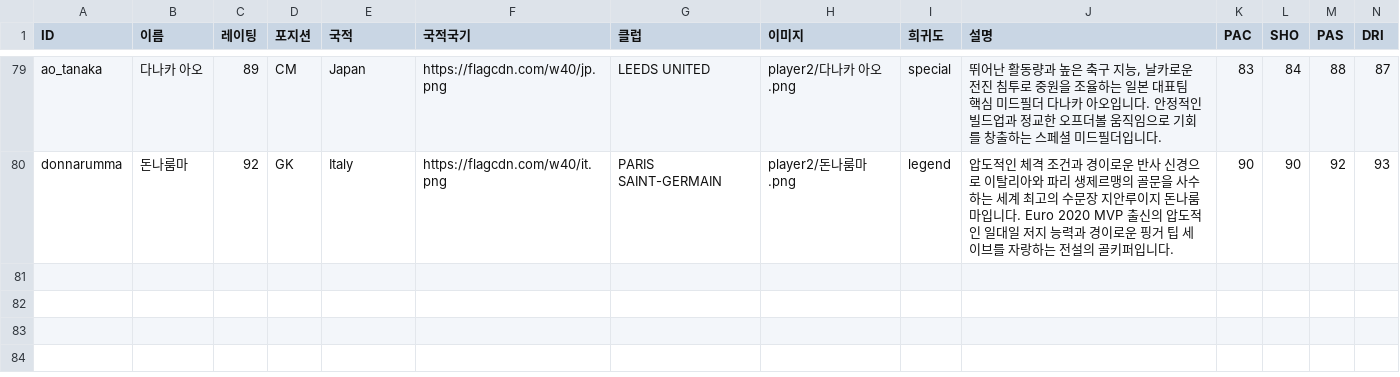
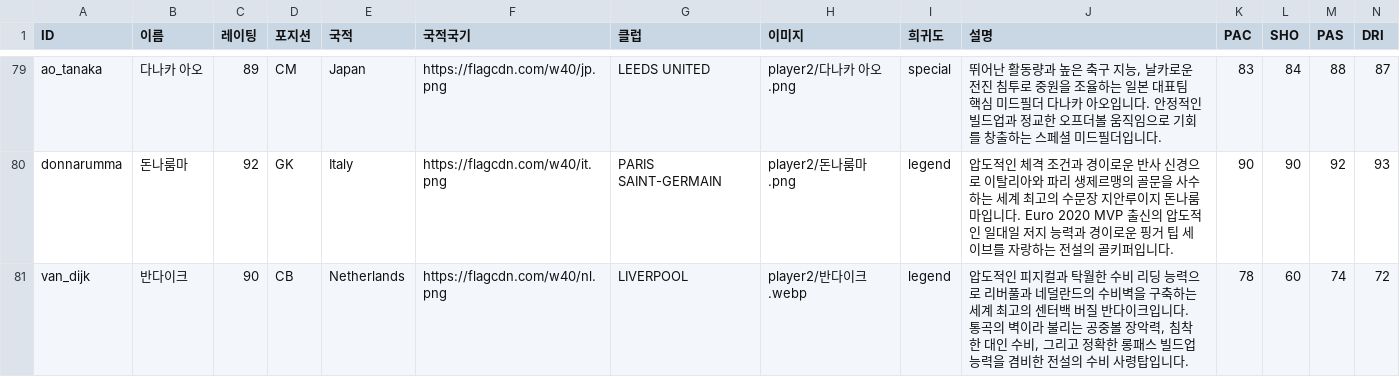
Before and after one commit to ooks19-cmyk/word, a CSV file: 선수데이터.csv, drawn as a sheet; only a part is shown, gaps mark what is left out; rows hold the shown columns only; the diff names each change by its address in the sheet, - before the commit and + after, or states it on an @@ line.

Commit message:
feat: 신규 전설 등급 수비수 반다이크 카드 추가 (OVR 90) 및 v2.6.3 릴리즈

```diff
--- a/선수데이터.csv
+++ b/선수데이터.csv
+row 81: van_dijk | 반다이크 | 90 | CB | Netherlands | https://flagcdn.com/w40/nl.png | LIVERPOOL | player2/반다이크.webp | legend | 압도적인 피지컬과 탁월한 수비 리딩 능력으로 리버풀과 네덜란드의 수비벽을 구축하는 세계 최고의 센터백 버질 반다이크입니다. 통곡의 벽이라 불리는 공중볼 장악력, 침착한 대인 수비, 그리고 정확한 롱패스 빌드업 능력을 겸비한 전설의 수비 사령탑입니다. | 78 | 60 | 74 | 72
```
Also changed, not shown: 6 other files.
